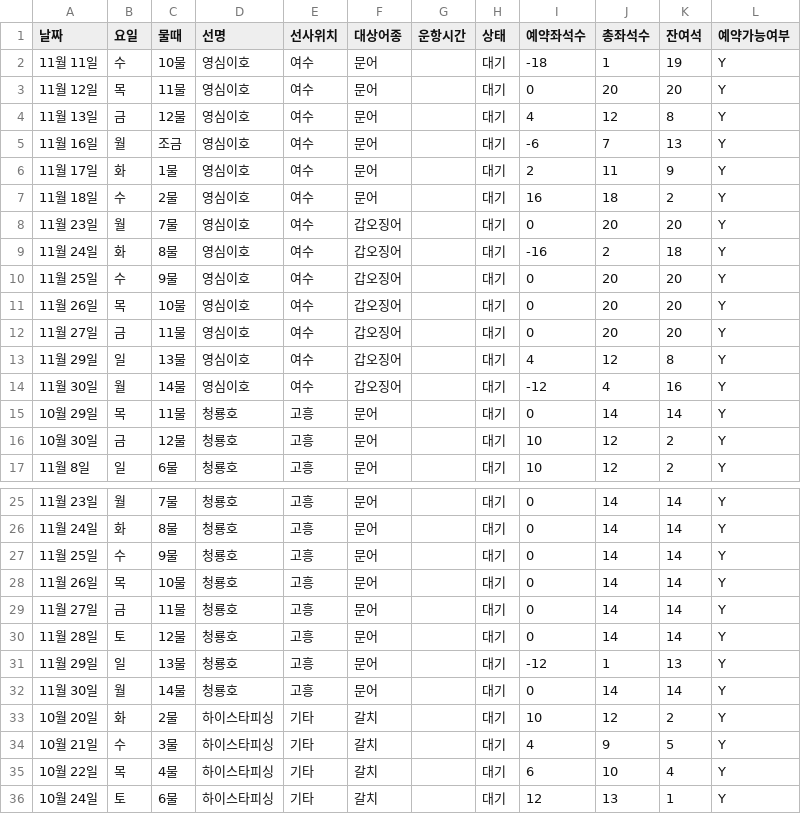
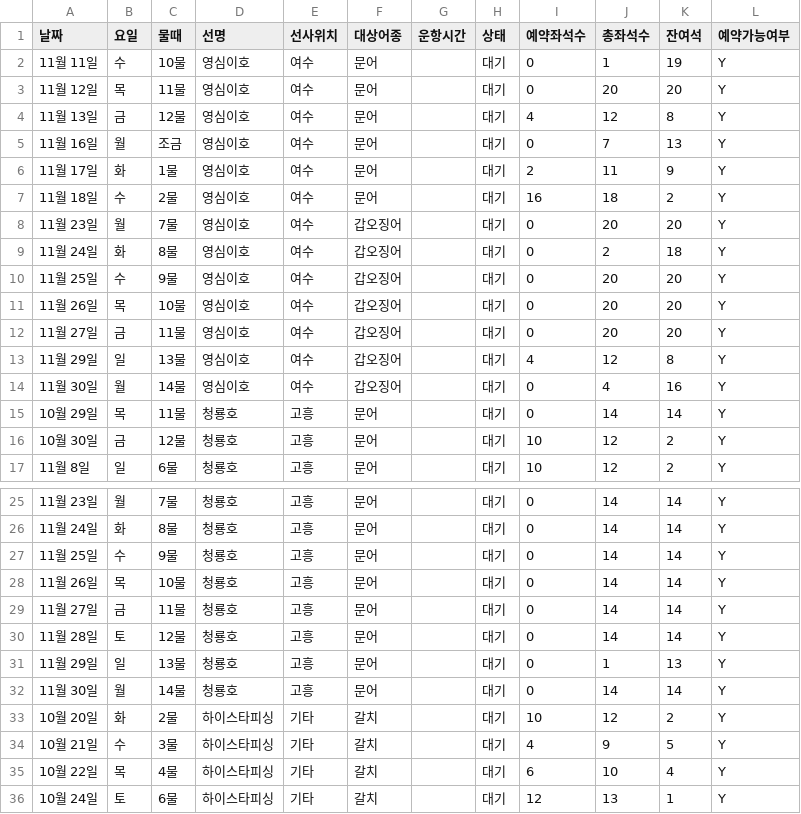
Before and after one commit to ameton/FI, a CSV file: available_schedules.csv, drawn as a sheet; only a part is shown, gaps mark what is left out; the diff covers the shown part only.

```diff
--- a/available_schedules.csv
+++ b/available_schedules.csv
@@ -1,6 +1,6 @@
 날짜,요일,물때,선명,선사위치,대상어종,운항시간,상태,예약좌석수,총좌석수,잔여석,예약가능여부
-11월 11일,수,10물,영심이호,여수,문어,,대기,-18,1,19,Y
+11월 11일,수,10물,영심이호,여수,문어,,대기,0,1,19,Y
 11월 12일,목,11물,영심이호,여수,문어,,대기,0,20,20,Y
 11월 13일,금,12물,영심이호,여수,문어,,대기,4,12,8,Y
-11월 16일,월,조금,영심이호,여수,문어,,대기,-6,7,13,Y
+11월 16일,월,조금,영심이호,여수,문어,,대기,0,7,13,Y
 11월 17일,화,1물,영심이호,여수,문어,,대기,2,11,9,Y
@@ -8,3 +8,3 @@
 11월 23일,월,7물,영심이호,여수,갑오징어,,대기,0,20,20,Y
-11월 24일,화,8물,영심이호,여수,갑오징어,,대기,-16,2,18,Y
+11월 24일,화,8물,영심이호,여수,갑오징어,,대기,0,2,18,Y
 11월 25일,수,9물,영심이호,여수,갑오징어,,대기,0,20,20,Y
@@ -13,3 +13,3 @@
 11월 29일,일,13물,영심이호,여수,갑오징어,,대기,4,12,8,Y
-11월 30일,월,14물,영심이호,여수,갑오징어,,대기,-12,4,16,Y
+11월 30일,월,14물,영심이호,여수,갑오징어,,대기,0,4,16,Y
 10월 29일,목,11물,청룡호,고흥,문어,,대기,0,14,14,Y
@@ -30,3 +30,3 @@
 11월 28일,토,12물,청룡호,고흥,문어,,대기,0,14,14,Y
-11월 29일,일,13물,청룡호,고흥,문어,,대기,-12,1,13,Y
+11월 29일,일,13물,청룡호,고흥,문어,,대기,0,1,13,Y
 11월 30일,월,14물,청룡호,고흥,문어,,대기,0,14,14,Y
```
Also changed, not shown: 11 edited cells elsewhere in this file, fishing_schedule.csv.
